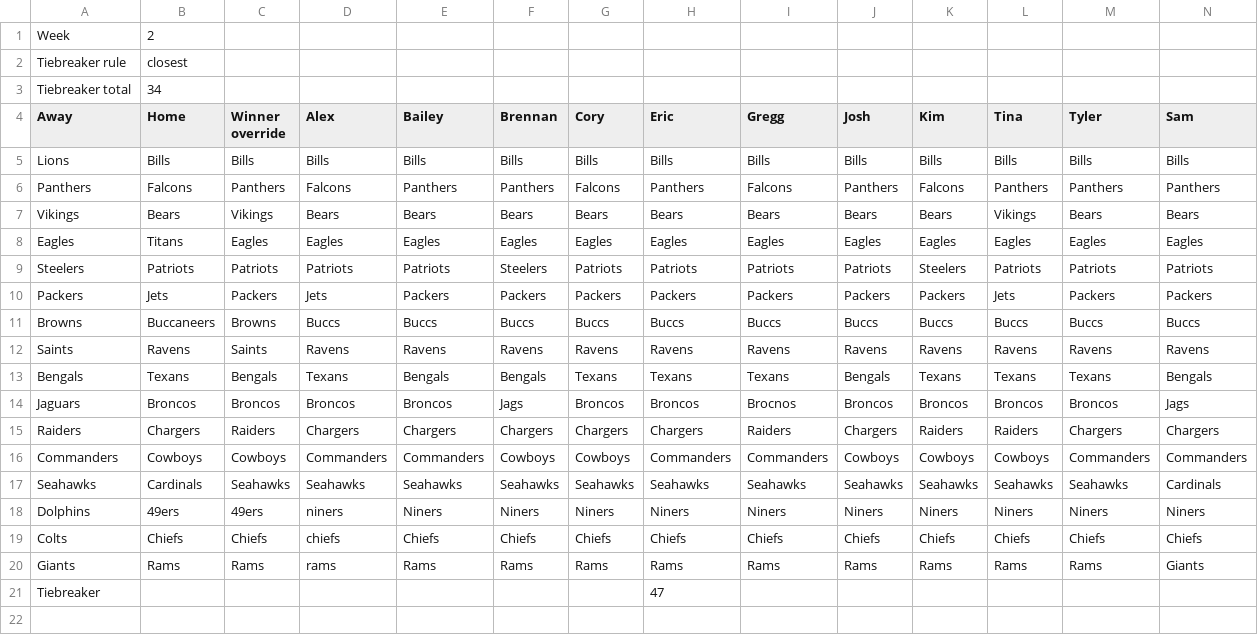
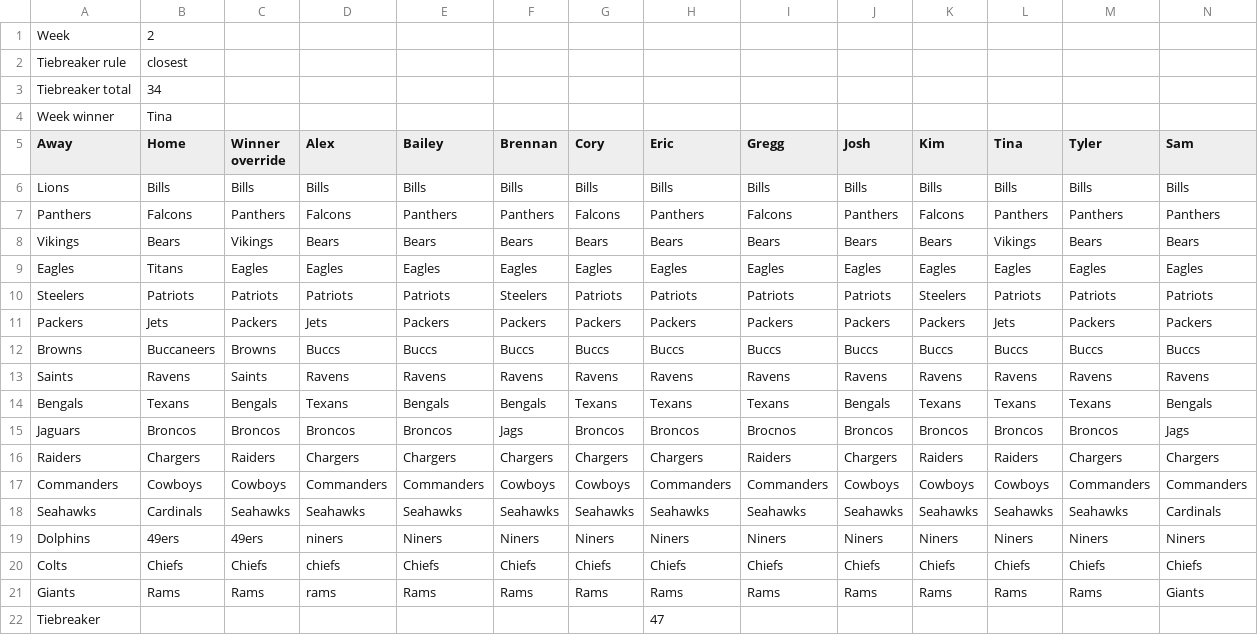
Before and after one commit to ekazz-svg/family-pickem, a CSV file: weeks/week-02.csv, drawn as a sheet.

```diff
--- a/weeks/week-02.csv
+++ b/weeks/week-02.csv
@@ -3,2 +3,3 @@ Tiebreaker rule,closest
 Tiebreaker total,34
+Week winner,Tina
 Away,Home,Winner override,Alex,Bailey,Brennan,Cory,Eric,Gregg,Josh,Kim,Tina,Tyler,Sam
```
Also changed, not shown: weeks/week-04.csv, 1 other file.
